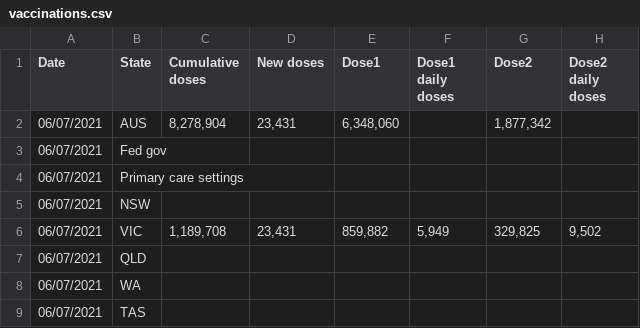
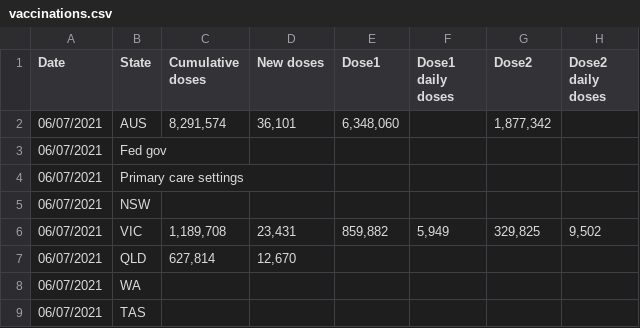
Before and after one commit to Georift/australian-vaccine-rollout, a CSV file: vaccinations.csv, drawn as a sheet; only a part is shown.

```diff
--- a/vaccinations.csv
+++ b/vaccinations.csv
@@ -1,3 +1,3 @@
 "Date","State","Cumulative doses","New doses","Dose1","Dose1 daily doses","Dose2","Dose2 daily doses"
-"06/07/2021","AUS","8,278,904","23,431","6,348,060","","1,877,342"
+"06/07/2021","AUS","8,291,574","36,101","6,348,060","","1,877,342"
 "06/07/2021","Fed gov"
@@ -6,3 +6,3 @@
 "06/07/2021","VIC","1,189,708","23,431","859,882","5,949","329,825","9,502"
-"06/07/2021","QLD"
+"06/07/2021","QLD","627,814","12,670"
 "06/07/2021","WA"
```
Also changed, not shown: 1 other file.
